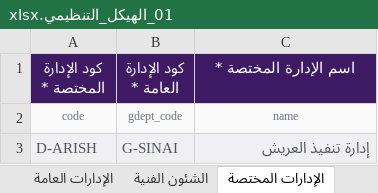
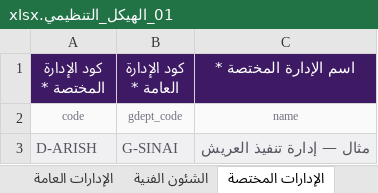
Before and after one commit to motaha-2020/invoice_tracking, an Excel workbook: apps/web/public/templates/01_الهيكل_التنظيمي.xlsx, sheet الإدارات المختصة, drawn as a sheet; values as stored, in another font and other column widths than the file's, no borders; the diff names each change by its address in the sheet, - before the commit and + after, or states it on an @@ line.

```diff
--- a/apps/web/public/templates/01_الهيكل_التنظيمي.xlsx (sheet الإدارات المختصة)
+++ b/apps/web/public/templates/01_الهيكل_التنظيمي.xlsx (sheet الإدارات المختصة)
-C3 (اسم الإدارة المختصة *): إدارة تنفيذ العريش
+C3 (اسم الإدارة المختصة *): مثال — إدارة تنفيذ العريش
```
Also changed, not shown: sheet رئاسات القطاعات, sheet القطاعات, sheet السنترالات, sheet الشئون الفنية, sheet الإدارات العامة, apps/web/public/templates/02_المشروعات.xlsx, templates/01_الهيكل_التنظيمي.xlsx, 34 other files.
